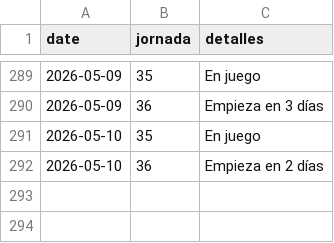
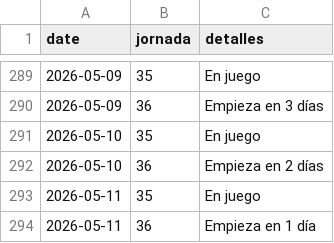
Before and after one commit to javica98/MisterFantasy_analytics, a CSV file: data/processed/jornadas.csv, drawn as a sheet; only a part is shown, gaps mark what is left out.

```diff
--- a/data/processed/jornadas.csv
+++ b/data/processed/jornadas.csv
@@ -292 +292,3 @@ date,jornada,detalles
 2026-05-10,36,Empieza en 2 días
+2026-05-11,35,En juego
+2026-05-11,36,Empieza en 1 día
```
Also changed, not shown: data/processed/clasificaciones.csv, data/processed/gameweek.csv, 4 other files.
